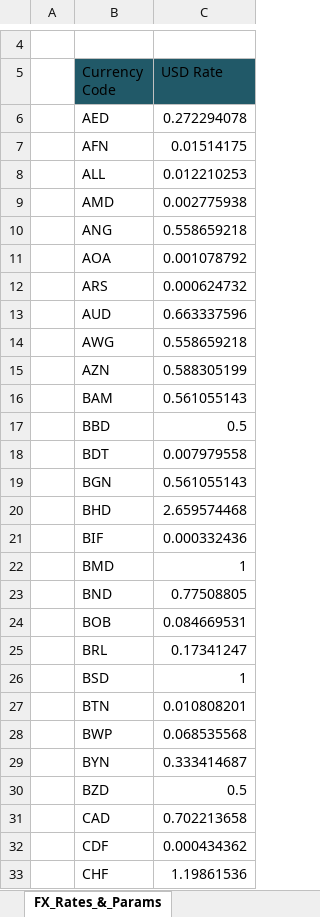
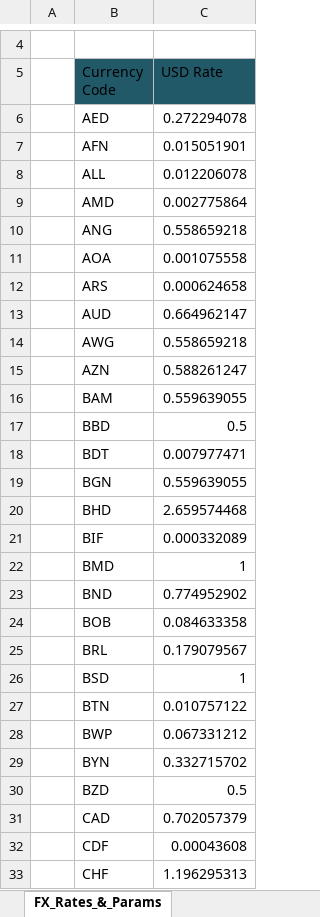
Before and after one commit to RiskIV/Gold-Ratio-Tracker, an Excel workbook: World_Gold_Ratio_TimeSeries_Ready.xlsx, sheet FX_Rates_&_Params, drawn as a sheet; only a part is shown, gaps mark what is left out; values as stored, in another font and other column widths than the file's, no borders; table styles not drawn; the diff covers the shown part only; the diff names each change by its address in the sheet, - before the commit and + after, or states it on an @@ line.

```diff
--- a/World_Gold_Ratio_TimeSeries_Ready.xlsx (sheet FX_Rates_&_Params)
+++ b/World_Gold_Ratio_TimeSeries_Ready.xlsx (sheet FX_Rates_&_Params)
-C7 (USD Rate): 0.01514175
+C7 (USD Rate): 0.015051901
-C8 (USD Rate): 0.012210253
+C8 (USD Rate): 0.012206078
-C9 (USD Rate): 0.002775938
+C9 (USD Rate): 0.002775864
-C11 (USD Rate): 0.001078792
+C11 (USD Rate): 0.001075558
-C12 (USD Rate): 0.000624732
+C12 (USD Rate): 0.000624658
-C13 (USD Rate): 0.663337596
+C13 (USD Rate): 0.664962147
-C15 (USD Rate): 0.588305199
+C15 (USD Rate): 0.588261247
-C16 (USD Rate): 0.561055143
+C16 (USD Rate): 0.559639055
-C18 (USD Rate): 0.007979558
+C18 (USD Rate): 0.007977471
-C19 (USD Rate): 0.561055143
+C19 (USD Rate): 0.559639055
-C21 (USD Rate): 0.000332436
+C21 (USD Rate): 0.000332089
-C23 (USD Rate): 0.77508805
+C23 (USD Rate): 0.774952902
-C24 (USD Rate): 0.084669531
+C24 (USD Rate): 0.084633358
-C25 (USD Rate): 0.17341247
+C25 (USD Rate): 0.179079567
-C27 (USD Rate): 0.010808201
+C27 (USD Rate): 0.010757122
-C28 (USD Rate): 0.068535568
+C28 (USD Rate): 0.067331212
-C29 (USD Rate): 0.333414687
+C29 (USD Rate): 0.332715702
-C31 (USD Rate): 0.702213658
+C31 (USD Rate): 0.702057379
-C32 (USD Rate): 0.000434362
+C32 (USD Rate): 0.00043608
-C33 (USD Rate): 1.19861536
+C33 (USD Rate): 1.196295313
```
Also changed, not shown: 123 edited cells elsewhere in this sheet, sheet Live_Analysis, sheet Time_Series_Tracker.
